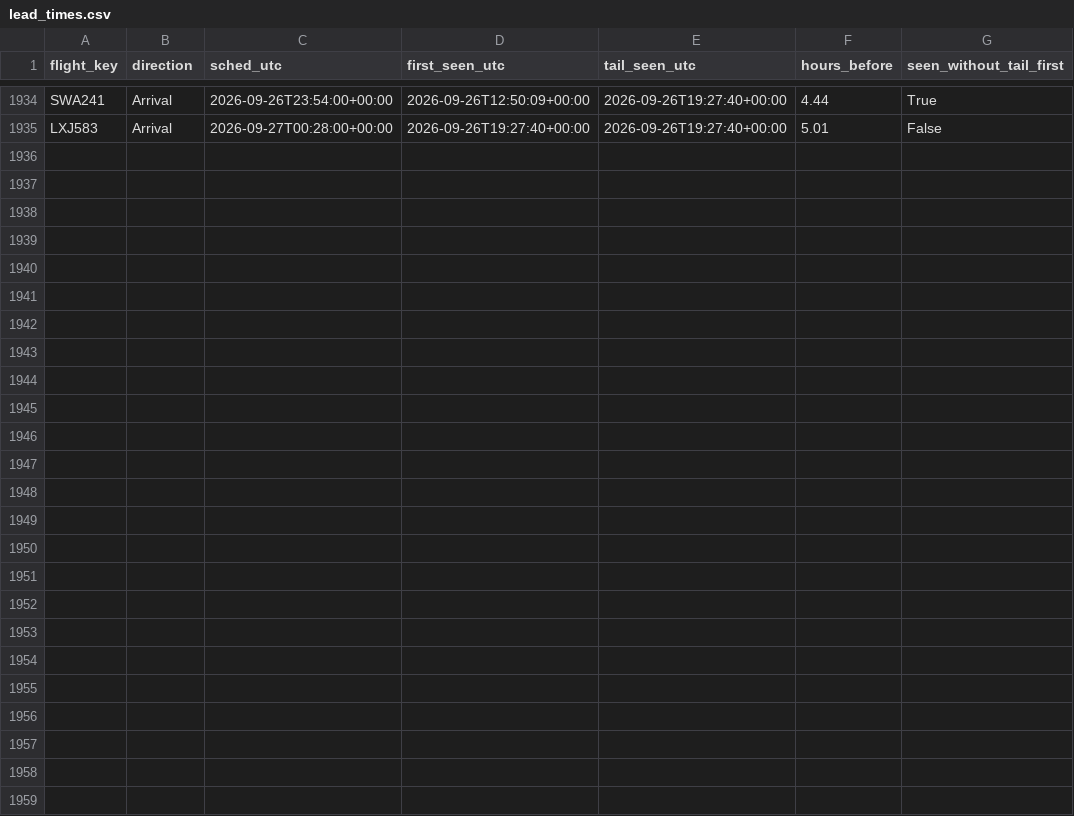
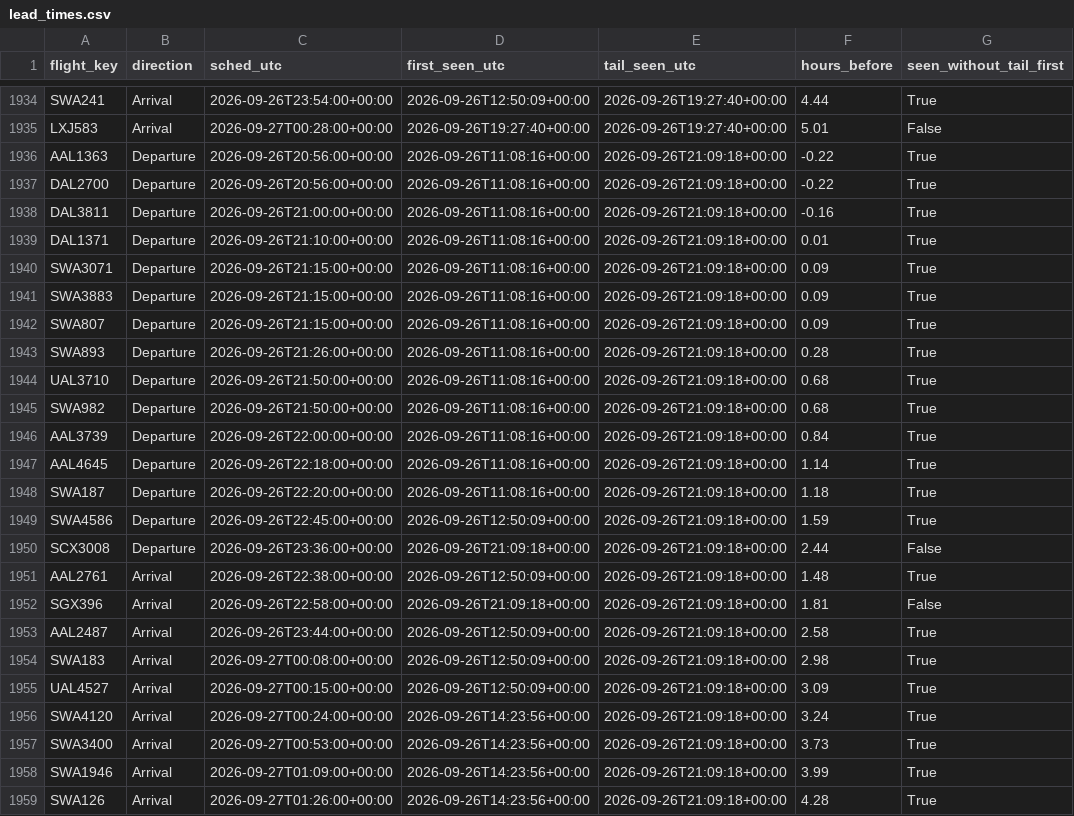
Before and after one commit to akshajtibrewala-collab/stl-alerts, a CSV file: state/lead_times.csv, drawn as a sheet; only a part is shown, gaps mark what is left out.

```diff
--- a/state/lead_times.csv
+++ b/state/lead_times.csv
@@ -1935 +1935,25 @@ SWA241,Arrival,2026-09-26T23:54:00+00:00,2026-09-26T12:50:09+00:00,2026-09-26T19
 LXJ583,Arrival,2026-09-27T00:28:00+00:00,2026-09-26T19:27:40+00:00,2026-09-26T19:27:40+00:00,5.01,False
+AAL1363,Departure,2026-09-26T20:56:00+00:00,2026-09-26T11:08:16+00:00,2026-09-26T21:09:18+00:00,-0.22,True
+DAL2700,Departure,2026-09-26T20:56:00+00:00,2026-09-26T11:08:16+00:00,2026-09-26T21:09:18+00:00,-0.22,True
+DAL3811,Departure,2026-09-26T21:00:00+00:00,2026-09-26T11:08:16+00:00,2026-09-26T21:09:18+00:00,-0.16,True
+DAL1371,Departure,2026-09-26T21:10:00+00:00,2026-09-26T11:08:16+00:00,2026-09-26T21:09:18+00:00,0.01,True
+SWA3071,Departure,2026-09-26T21:15:00+00:00,2026-09-26T11:08:16+00:00,2026-09-26T21:09:18+00:00,0.09,True
+SWA3883,Departure,2026-09-26T21:15:00+00:00,2026-09-26T11:08:16+00:00,2026-09-26T21:09:18+00:00,0.09,True
+SWA807,Departure,2026-09-26T21:15:00+00:00,2026-09-26T11:08:16+00:00,2026-09-26T21:09:18+00:00,0.09,True
+SWA893,Departure,2026-09-26T21:26:00+00:00,2026-09-26T11:08:16+00:00,2026-09-26T21:09:18+00:00,0.28,True
+UAL3710,Departure,2026-09-26T21:50:00+00:00,2026-09-26T11:08:16+00:00,2026-09-26T21:09:18+00:00,0.68,True
+SWA982,Departure,2026-09-26T21:50:00+00:00,2026-09-26T11:08:16+00:00,2026-09-26T21:09:18+00:00,0.68,True
+AAL3739,Departure,2026-09-26T22:00:00+00:00,2026-09-26T11:08:16+00:00,2026-09-26T21:09:18+00:00,0.84,True
+AAL4645,Departure,2026-09-26T22:18:00+00:00,2026-09-26T11:08:16+00:00,2026-09-26T21:09:18+00:00,1.14,True
+SWA187,Departure,2026-09-26T22:20:00+00:00,2026-09-26T11:08:16+00:00,2026-09-26T21:09:18+00:00,1.18,True
+SWA4586,Departure,2026-09-26T22:45:00+00:00,2026-09-26T12:50:09+00:00,2026-09-26T21:09:18+00:00,1.59,True
+SCX3008,Departure,2026-09-26T23:36:00+00:00,2026-09-26T21:09:18+00:00,2026-09-26T21:09:18+00:00,2.44,False
+AAL2761,Arrival,2026-09-26T22:38:00+00:00,2026-09-26T12:50:09+00:00,2026-09-26T21:09:18+00:00,1.48,True
+SGX396,Arrival,2026-09-26T22:58:00+00:00,2026-09-26T21:09:18+00:00,2026-09-26T21:09:18+00:00,1.81,False
+AAL2487,Arrival,2026-09-26T23:44:00+00:00,2026-09-26T12:50:09+00:00,2026-09-26T21:09:18+00:00,2.58,True
+SWA183,Arrival,2026-09-27T00:08:00+00:00,2026-09-26T12:50:09+00:00,2026-09-26T21:09:18+00:00,2.98,True
+UAL4527,Arrival,2026-09-27T00:15:00+00:00,2026-09-26T12:50:09+00:00,2026-09-26T21:09:18+00:00,3.09,True
+SWA4120,Arrival,2026-09-27T00:24:00+00:00,2026-09-26T14:23:56+00:00,2026-09-26T21:09:18+00:00,3.24,True
+SWA3400,Arrival,2026-09-27T00:53:00+00:00,2026-09-26T14:23:56+00:00,2026-09-26T21:09:18+00:00,3.73,True
+SWA1946,Arrival,2026-09-27T01:09:00+00:00,2026-09-26T14:23:56+00:00,2026-09-26T21:09:18+00:00,3.99,True
+SWA126,Arrival,2026-09-27T01:26:00+00:00,2026-09-26T14:23:56+00:00,2026-09-26T21:09:18+00:00,4.28,True
```
Also changed, not shown: 1 other file.
